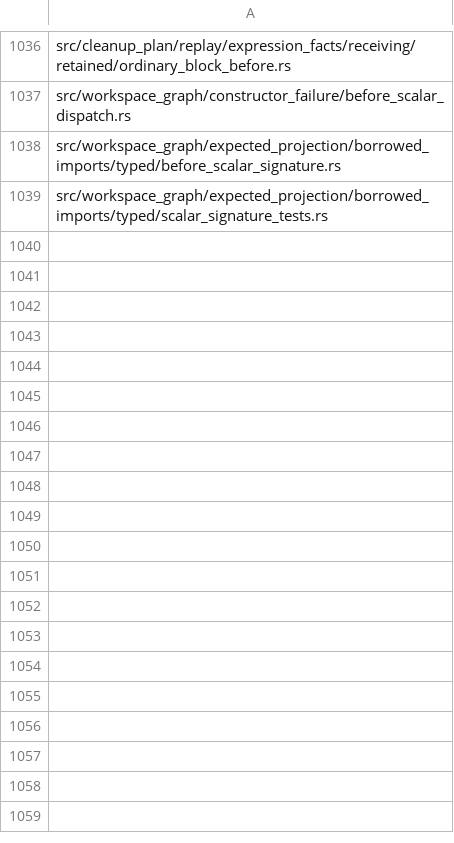
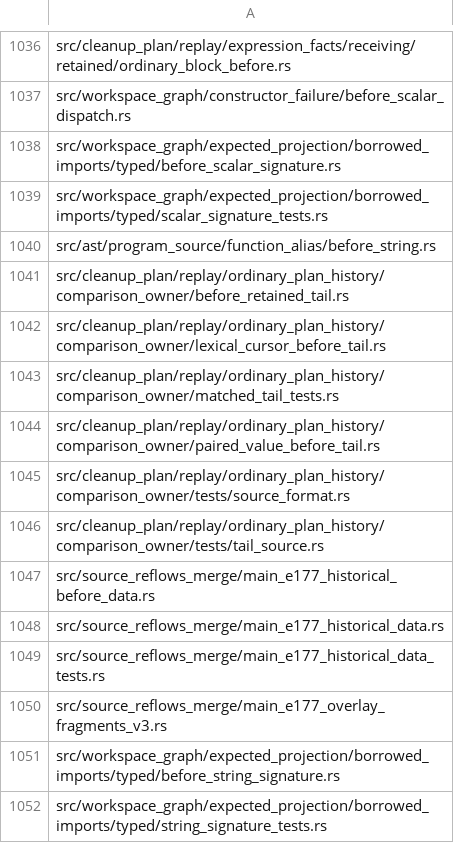
Before and after one commit to devdotbo/semaprax, a TSV file: docs/evidence/main-e177-final-source-binding-20261017/current-projection-inputs.tsv, drawn as a sheet; only a part is shown, gaps mark what is left out.

Commit message:
Bind complete current source union through fixed v3 fragment references

```diff
--- a/docs/evidence/main-e177-final-source-binding-20261017/current-projection-inputs.tsv
+++ b/docs/evidence/main-e177-final-source-binding-20261017/current-projection-inputs.tsv
@@ -1039 +1039,14 @@ src/workspace_graph/expected_projection/borrowed_imports/typed/before_scalar_sig
 src/workspace_graph/expected_projection/borrowed_imports/typed/scalar_signature_tests.rs
+src/ast/program_source/function_alias/before_string.rs
+src/cleanup_plan/replay/ordinary_plan_history/comparison_owner/before_retained_tail.rs
+src/cleanup_plan/replay/ordinary_plan_history/comparison_owner/lexical_cursor_before_tail.rs
+src/cleanup_plan/replay/ordinary_plan_history/comparison_owner/matched_tail_tests.rs
+src/cleanup_plan/replay/ordinary_plan_history/comparison_owner/paired_value_before_tail.rs
+src/cleanup_plan/replay/ordinary_plan_history/comparison_owner/tests/source_format.rs
+src/cleanup_plan/replay/ordinary_plan_history/comparison_owner/tests/tail_source.rs
+src/source_reflows_merge/main_e177_historical_before_data.rs
+src/source_reflows_merge/main_e177_historical_data.rs
+src/source_reflows_merge/main_e177_historical_data_tests.rs
+src/source_reflows_merge/main_e177_overlay_fragments_v3.rs
+src/workspace_graph/expected_projection/borrowed_imports/typed/before_string_signature.rs
+src/workspace_graph/expected_projection/borrowed_imports/typed/string_signature_tests.rs
```
Also changed, not shown: 57 other files.
